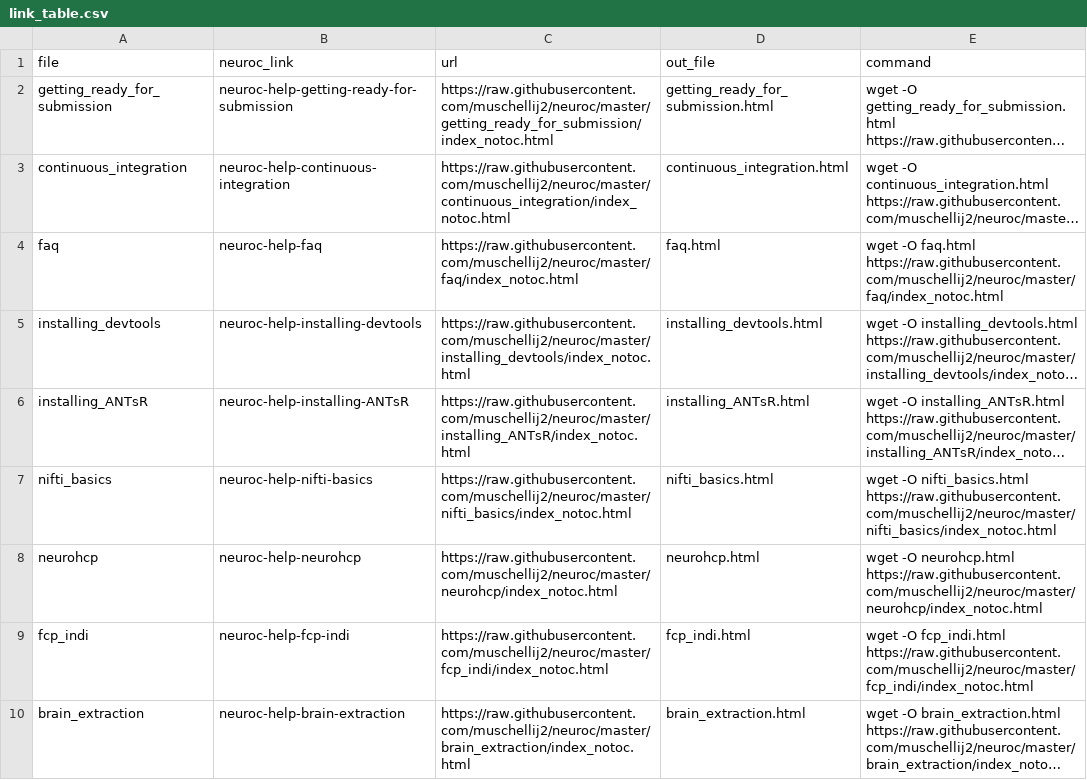
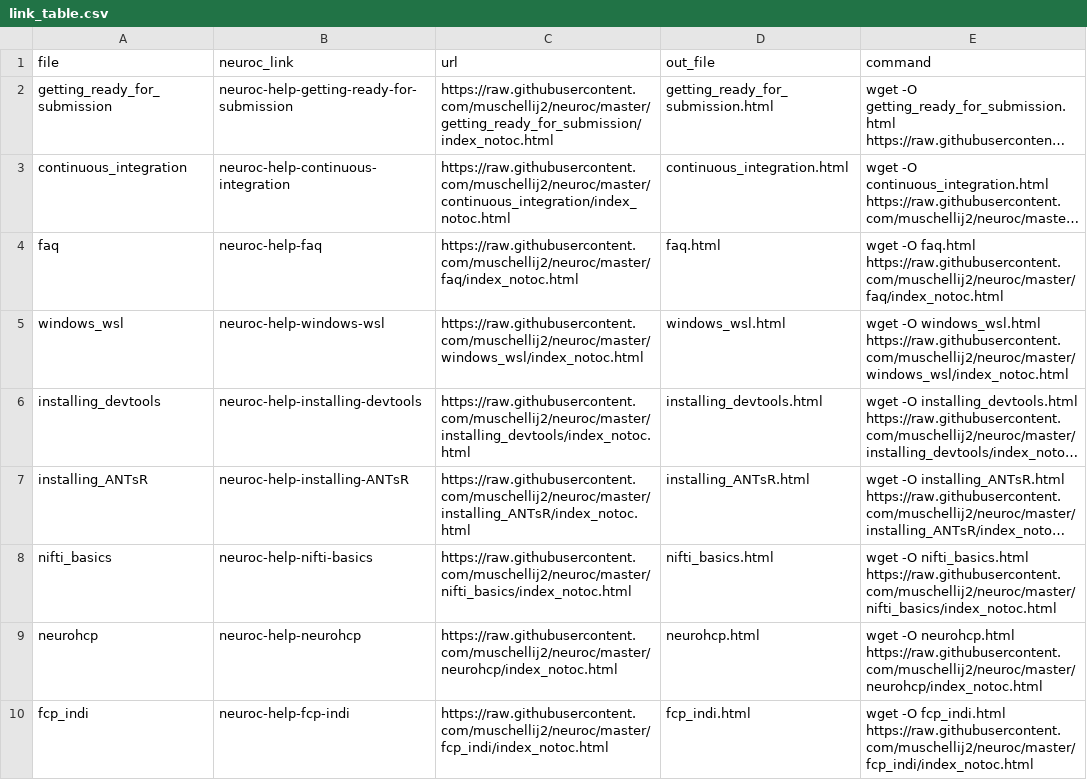
Before and after one commit to muschellij2/neuroc, a CSV file: link_table.csv, drawn as a sheet; only a part is shown; the shorter side is filled out with more unchanged rows; long unchanged cells end in …; the diff names each change by its address in the sheet, - before the commit and + after, or states it on an @@ line.

Commit message:
updated all the html for neuroc - including windows_wsl

```diff
--- a/link_table.csv
+++ b/link_table.csv
+row 5: windows_wsl | neuroc-help-windows-wsl | https://raw.githubusercontent.com/muschellij2/neuroc/master/windows_wsl/index_notoc.html | windows_wsl.html | wget -O windows_wsl.html https://raw.githubusercontent.com/muschellij2/neuroc/master/windows_wsl/index_notoc.html
```
Also changed, not shown: 23 other files.
